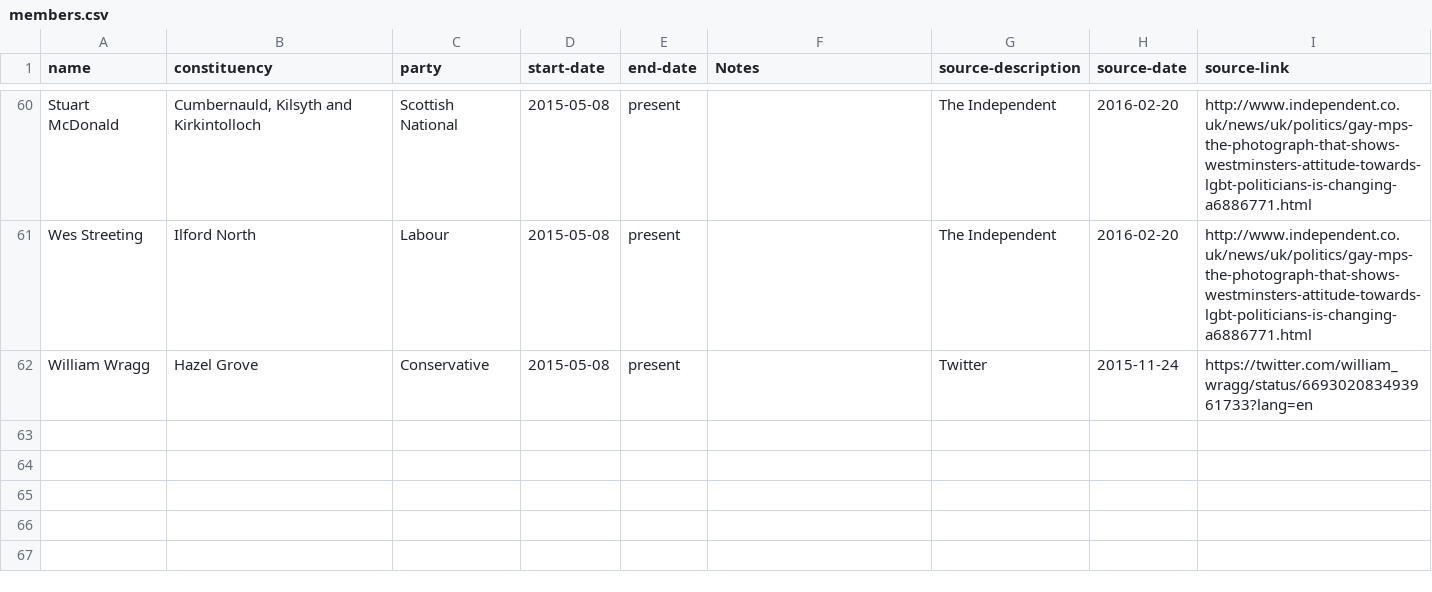
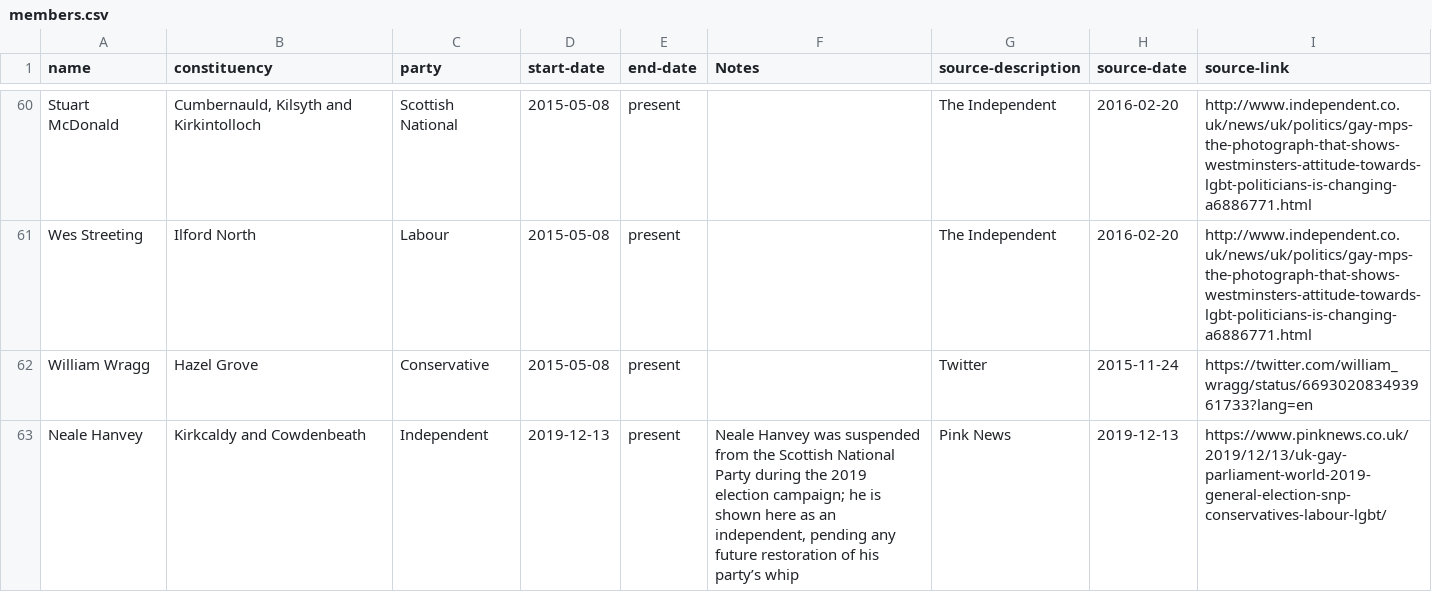
Before and after one commit to johnpeart/lgbt-mp, a CSV file: _data/members.csv, drawn as a sheet; only a part is shown, gaps mark what is left out.

Commit message:
Update members.csv

```diff
--- a/_data/members.csv
+++ b/_data/members.csv
@@ -62 +62,2 @@ Wes Streeting,Ilford North,Labour,2015-05-08,present,,The Independent,2016-02-20
 William Wragg,Hazel Grove,Conservative,2015-05-08,present,,Twitter,2015-11-24,https://twitter.com/william_wragg/status/669302083493961733?lang=en
+Neale Hanvey,Kirkcaldy and Cowdenbeath,Independent,2019-12-13,present,"Neale Hanvey was suspended from the Scottish National Party during the 2019 election campaign; he is shown here as an independent, pending any future restoration of his party’s whip",Pink News,2019-12-13,https://www.pinknews.co.uk/2019/12/13/uk-gay-parliament-world-2019-general-election-snp-conservatives-labour-lgbt/
```
